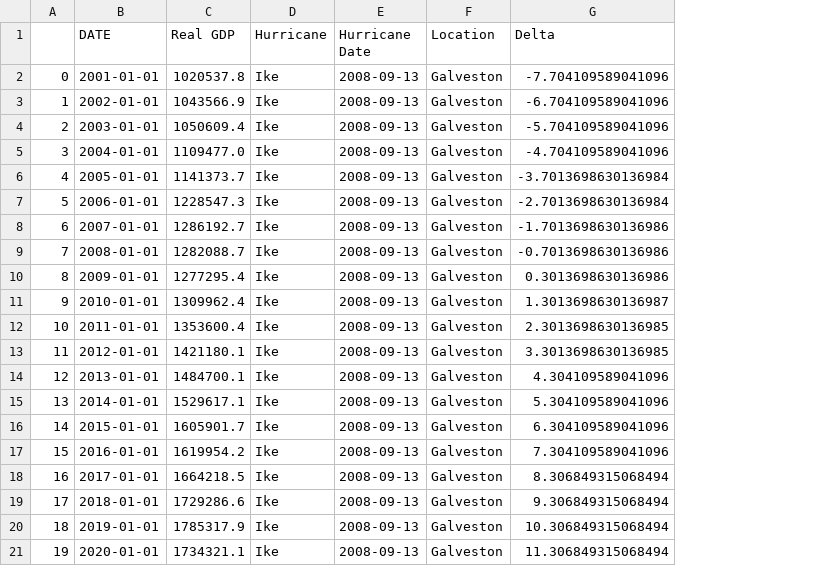
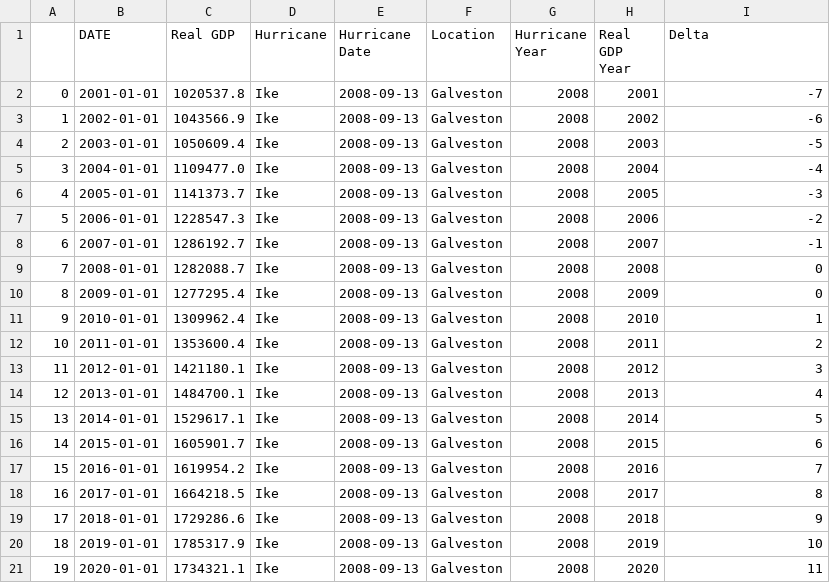
Before and after one commit to mchrzanowski27/Project1, a CSV file: CleanEconData/Ike_cln_realGDP.csv, drawn as a sheet; addresses are those after the commit; the diff names each change by its address in the sheet, - before the commit and + after, or states it on an @@ line.

```diff
--- a/CleanEconData/Ike_cln_realGDP.csv
+++ b/CleanEconData/Ike_cln_realGDP.csv
+column G (Hurricane Year), rows 2-21: all 2008
+column H (Real GDP Year), rows 2-21: 2001 | 2002 | 2003 | 2004 | 2005 | 2006 | 2007 | 2008 | 2009 | 2010 | 2011 | 2012 | 2013 | 2014 | 2015 | 2016 | 2017 | 2018 | 2019 | 2020
-I2 (Delta): -7.704109589041096
+I2 (Delta): -7
-I3 (Delta): -6.704109589041096
+I3 (Delta): -6
-I4 (Delta): -5.704109589041096
+I4 (Delta): -5
-I5 (Delta): -4.704109589041096
+I5 (Delta): -4
-I6 (Delta): -3.7013698630136984
+I6 (Delta): -3
-I7 (Delta): -2.7013698630136984
+I7 (Delta): -2
-I8 (Delta): -1.7013698630136986
+I8 (Delta): -1
-I9 (Delta): -0.7013698630136986
+I9 (Delta): 0
-I10 (Delta): 0.3013698630136986
+I10 (Delta): 0
-I11 (Delta): 1.3013698630136987
+I11 (Delta): 1
-I12 (Delta): 2.3013698630136985
+I12 (Delta): 2
-I13 (Delta): 3.3013698630136985
+I13 (Delta): 3
-I14 (Delta): 4.304109589041096
+I14 (Delta): 4
-I15 (Delta): 5.304109589041096
+I15 (Delta): 5
-I16 (Delta): 6.304109589041096
+I16 (Delta): 6
-I17 (Delta): 7.304109589041096
+I17 (Delta): 7
-I18 (Delta): 8.306849315068494
+I18 (Delta): 8
-I19 (Delta): 9.306849315068494
+I19 (Delta): 9
-I20 (Delta): 10.306849315068494
+I20 (Delta): 10
-I21 (Delta): 11.306849315068494
+I21 (Delta): 11
```
Also changed, not shown: CleanEconData/Ike_cln_housingauth.csv, CleanEconData/Ike_cln_housingpriceindex.csv, 4 other files.
